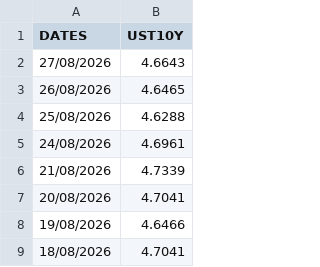
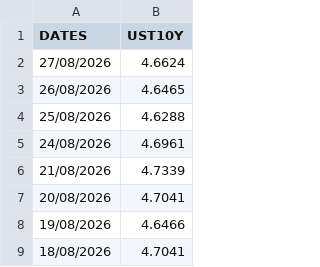
Before and after one commit to mauriciovalenzuela742/Financial-fragility-tail-risk-and-sovereign-spread-in-emerging-economies, a CSV file: 1_Codigo/Bloomberg_extraction/output_macro/GLOBAL/UST10Y.csv, drawn as a sheet; only a part is shown.

```diff
--- a/1_Codigo/Bloomberg_extraction/output_macro/GLOBAL/UST10Y.csv
+++ b/1_Codigo/Bloomberg_extraction/output_macro/GLOBAL/UST10Y.csv
@@ -1,3 +1,3 @@
 DATES,UST10Y
-27/08/2026,4.6643
+27/08/2026,4.6624
 26/08/2026,4.6465
```
Also changed, not shown: 1_Codigo/Bloomberg_extraction/output_macro/GLOBAL/VIX.csv, 32 other files.
